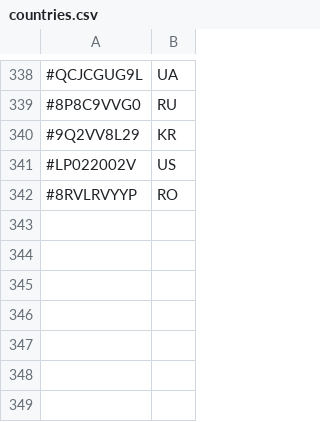
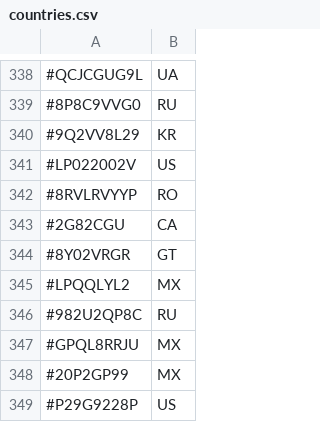
Before and after one commit to TheDyingShow/brawl-ranked-list, a CSV file: countries.csv, drawn as a sheet; only a part is shown, gaps mark what is left out.

Commit message:
Add new country codes to countries.csv

```diff
--- a/countries.csv
+++ b/countries.csv
@@ -342 +342,8 @@
 #8RVLRVYYP,RO
+#2G82CGU,CA
+#8Y02VRGR,GT
+#LPQQLYL2,MX
+#982U2QP8C,RU
+#GPQL8RRJU,MX
+#20P2GP99,MX
+#P29G9228P,US
```
